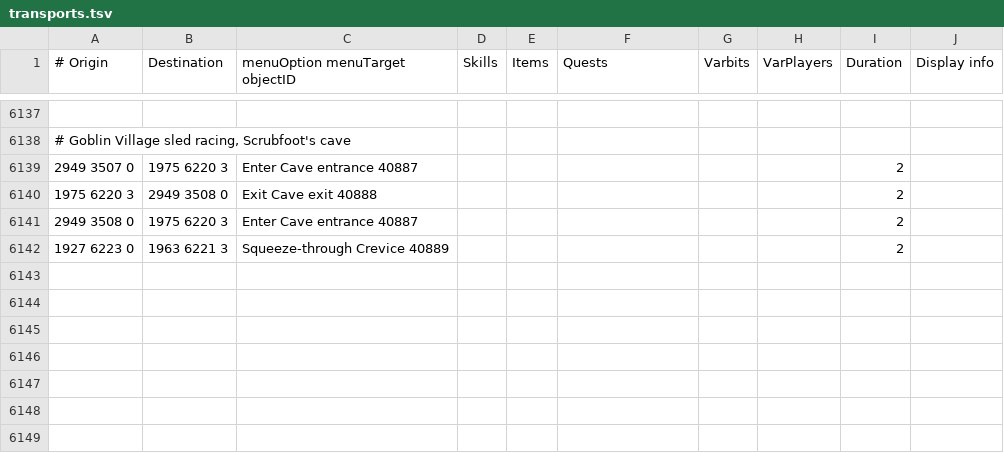
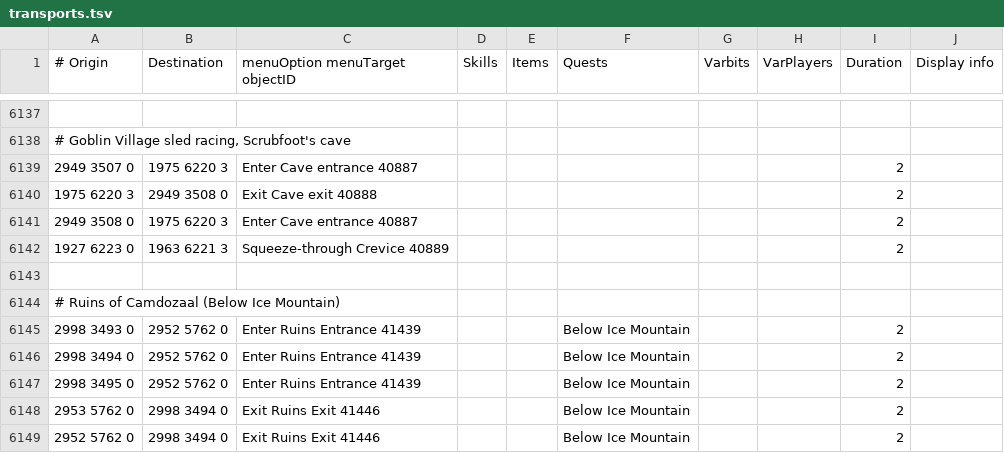
Before and after one commit to Skretzo/shortest-path, a TSV file: src/main/resources/transports/transports.tsv, drawn as a sheet; only a part is shown, gaps mark what is left out.

Commit message:
Map Camdozaal entrance and exit tiles (#764)

```diff
--- a/src/main/resources/transports/transports.tsv
+++ b/src/main/resources/transports/transports.tsv
@@ -6142 +6142,8 @@
 1927 6223 0	1963 6221 3	Squeeze-through Crevice 40889						2	
+									
+# Ruins of Camdozaal (Below Ice Mountain)									
+2998 3493 0	2952 5762 0	Enter Ruins Entrance 41439			Below Ice Mountain			2	
+2998 3494 0	2952 5762 0	Enter Ruins Entrance 41439			Below Ice Mountain			2	
+2998 3495 0	2952 5762 0	Enter Ruins Entrance 41439			Below Ice Mountain			2	
+2953 5762 0	2998 3494 0	Exit Ruins Exit 41446			Below Ice Mountain			2	
+2952 5762 0	2998 3494 0	Exit Ruins Exit 41446			Below Ice Mountain			2	
```
